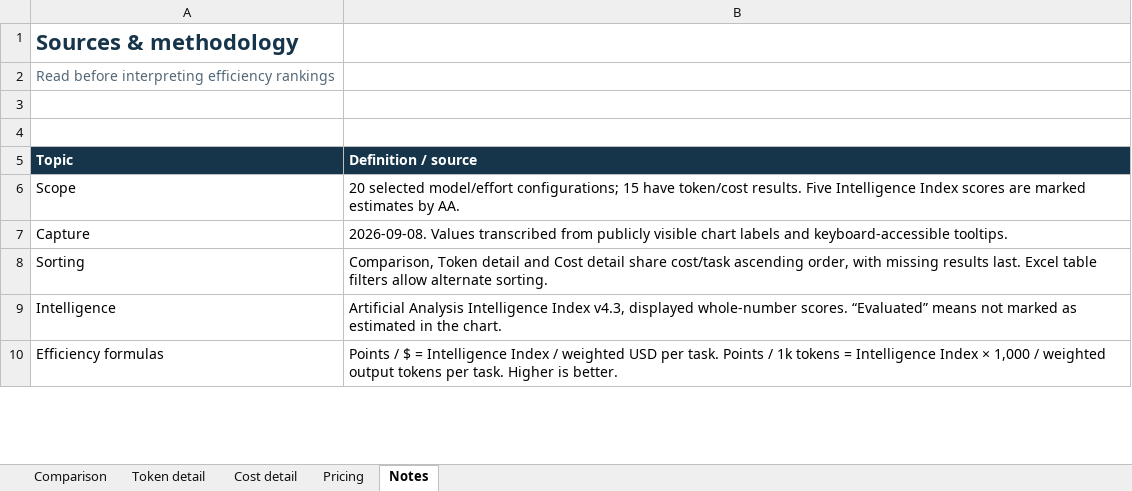
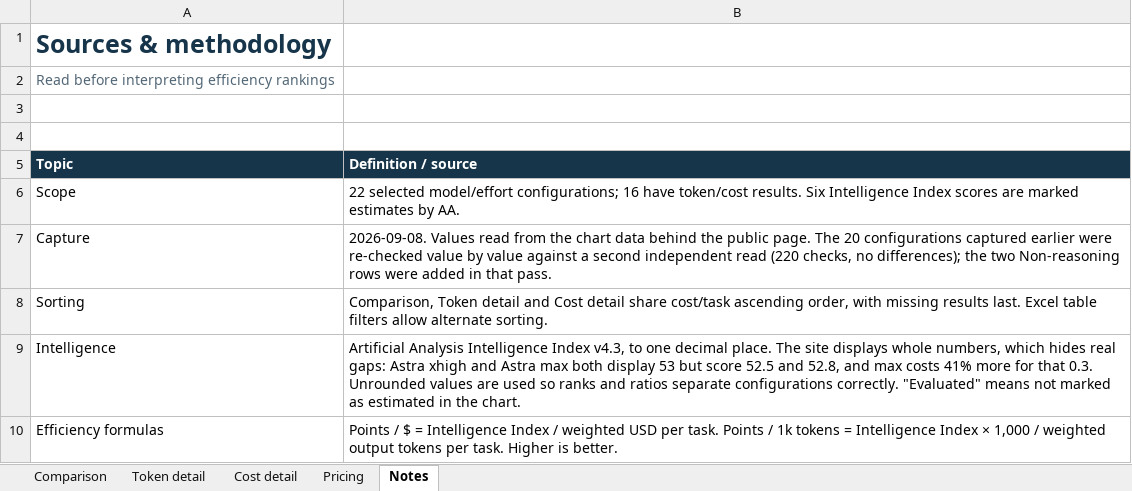
Before and after one commit to Concrete333/Codex-Agent-Deployment, an Excel workbook: docs/benchmarks/GPT-model-efficiency-2026-09-08.xlsx, sheet Notes, drawn as a sheet; only a part is shown; values as stored, in another font and other column widths than the file's, no borders; table styles not drawn; the diff covers the shown part only; the diff names each change by its address in the sheet, - before the commit and + after, or states it on an @@ line.

```diff
--- a/docs/benchmarks/GPT-model-efficiency-2026-09-08.xlsx (sheet Notes)
+++ b/docs/benchmarks/GPT-model-efficiency-2026-09-08.xlsx (sheet Notes)
@@ A1 text size: larger @@
-B6 (Definition / source): 20 selected model/effort configurations; 15 have token/cost results. Five Intelligence Index…
+B6 (Definition / source): 22 selected model/effort configurations; 16 have token/cost results. Six Intelligence Index…
-B7 (Definition / source): 2026-09-08. Values transcribed from publicly visible chart labels and keyboard-accessible tooltips.
+B7 (Definition / source): 2026-09-08. Values read from the chart data behind the public page. The 20 configurations captured earlier were re-checked value by value against a second independent read (220 checks, no differences); the two Non-reasoning rows were added in that pass.
-B9 (Definition / source): …Index v4.3, displayed whole-number scores. “Evaluated” means not…
+B9 (Definition / source): …Index v4.3, to one decimal place. The site displays whole numbers, which hides real gaps: Astra xhigh and Astra max both display 53 but score 52.5 and 52.8, and max costs 41% more for that 0.3. Unrounded values are used so ranks and ratios separate configurations correctly. "Evaluated" means not…
```
Also changed, not shown: 5 added rows and 3 edited cells elsewhere in this sheet, sheet Comparison, sheet Token detail, sheet Cost detail, sheet Pricing, formulas that keep their value, 7 other files.
